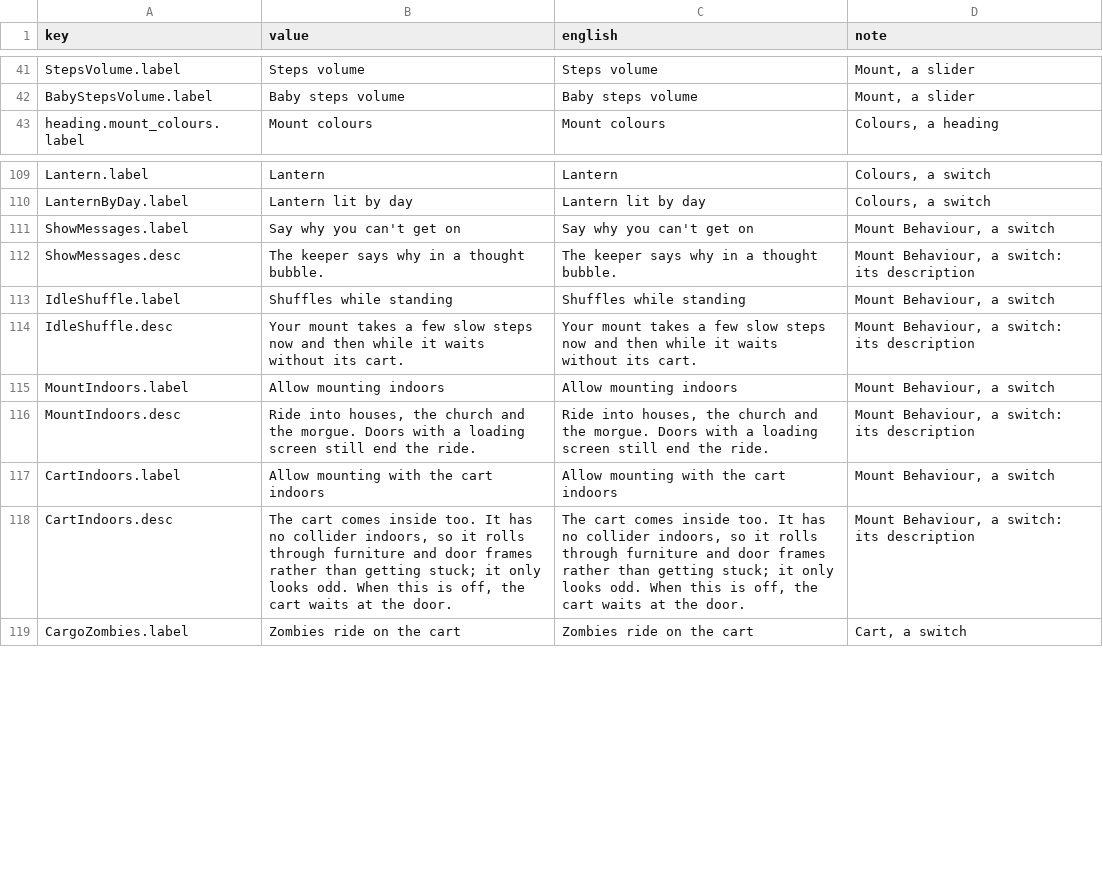
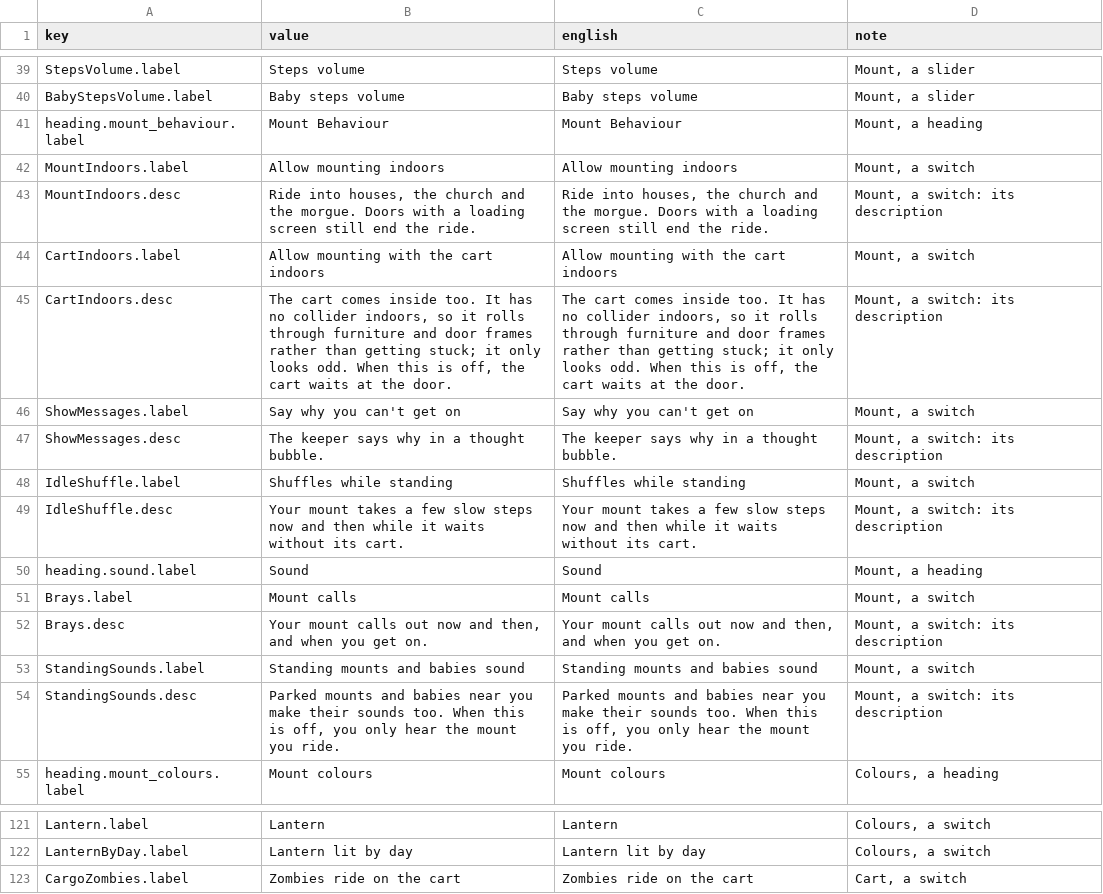
Before and after one commit to dreasgrech/GK2DonkeyAPI, a CSV file: src/SaddleUp/Languages/en.csv, drawn as a sheet; only a part is shown, gaps mark what is left out; removed rows and columns are numbered as before the commit, all else as after; the diff covers the shown part only; the diff names each change by its address in the sheet, - before the commit and + after, or states it on an @@ line.

```diff
--- a/src/SaddleUp/Languages/en.csv
+++ b/src/SaddleUp/Languages/en.csv
+row 41: heading.mount_behaviour.label | Mount Behaviour | Mount Behaviour | Mount, a heading
+row 42: MountIndoors.label | Allow mounting indoors | Allow mounting indoors | Mount, a switch
+row 43: MountIndoors.desc | Ride into houses, the church and the morgue. Doors with a loading screen still end the ride. | Ride into houses, the church and the morgue. Doors with a loading screen still end the ride. | Mount, a switch: its description
+row 44: CartIndoors.label | Allow mounting with the cart indoors | Allow mounting with the cart indoors | Mount, a switch
+row 45: CartIndoors.desc | The cart comes inside too. It has no collider indoors, so it rolls through furniture and door frames rather than getting stuck; it only looks odd. When this is off, the cart waits at the door. | The cart comes inside too. It has no collider indoors, so it rolls through furniture and door frames rather than getting stuck; it only looks odd. When this is off, the cart waits at the door. | Mount, a switch: its description
+row 46: ShowMessages.label | Say why you can't get on | Say why you can't get on | Mount, a switch
+row 47: ShowMessages.desc | The keeper says why in a thought bubble. | The keeper says why in a thought bubble. | Mount, a switch: its description
+row 48: IdleShuffle.label | Shuffles while standing | Shuffles while standing | Mount, a switch
+row 49: IdleShuffle.desc | Your mount takes a few slow steps now and then while it waits without its cart. | Your mount takes a few slow steps now and then while it waits without its cart. | Mount, a switch: its description
+row 50: heading.sound.label | Sound | Sound | Mount, a heading
+row 51: Brays.label | Mount calls | Mount calls | Mount, a switch
+row 52: Brays.desc | Your mount calls out now and then, and when you get on. | Your mount calls out now and then, and when you get on. | Mount, a switch: its description
+row 53: StandingSounds.label | Standing mounts and babies sound | Standing mounts and babies sound | Mount, a switch
+row 54: StandingSounds.desc | Parked mounts and babies near you make their sounds too. When this is off, you only hear the mount you ride. | Parked mounts and babies near you make their sounds too. When this is off, you only hear the mount you ride. | Mount, a switch: its description
-row 111: ShowMessages.label | Say why you can't get on | Say why you can't get on | Mount Behaviour, a switch
-row 112: ShowMessages.desc | The keeper says why in a thought bubble. | The keeper says why in a thought bubble. | Mount Behaviour, a switch: its description
-row 113: IdleShuffle.label | Shuffles while standing | Shuffles while standing | Mount Behaviour, a switch
-row 114: IdleShuffle.desc | Your mount takes a few slow steps now and then while it waits without its cart. | Your mount takes a few slow steps now and then while it waits without its cart. | Mount Behaviour, a switch: its description
-row 115: MountIndoors.label | Allow mounting indoors | Allow mounting indoors | Mount Behaviour, a switch
-row 116: MountIndoors.desc | Ride into houses, the church and the morgue. Doors with a loading screen still end the ride. | Ride into houses, the church and the morgue. Doors with a loading screen still end the ride. | Mount Behaviour, a switch: its description
-row 117: CartIndoors.label | Allow mounting with the cart indoors | Allow mounting with the cart indoors | Mount Behaviour, a switch
-row 118: CartIndoors.desc | The cart comes inside too. It has no collider indoors, so it rolls through furniture and door frames rather than getting stuck; it only looks odd. When this is off, the cart waits at the door. | The cart comes inside too. It has no collider indoors, so it rolls through furniture and door frames rather than getting stuck; it only looks odd. When this is off, the cart waits at the door. | Mount Behaviour, a switch: its description
```
Also changed, not shown: 1 added row, 7 removed rows, 2 moved rows and 1 edited cell elsewhere in this file, src/SaddleUp/Languages/de.csv, src/SaddleUp/Languages/ja.csv, 27 other files.
